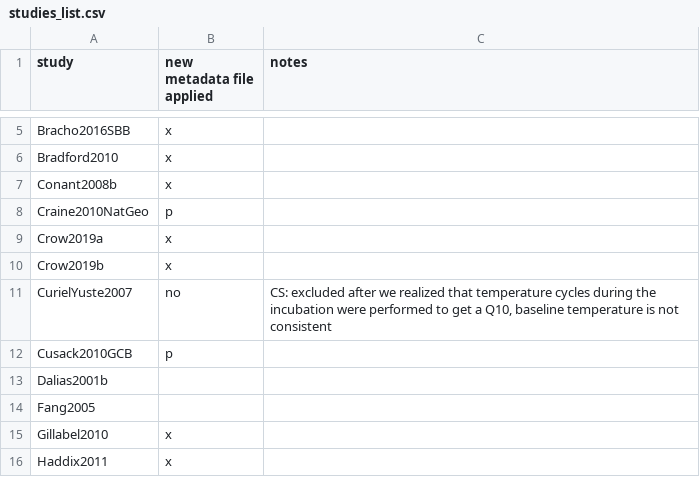
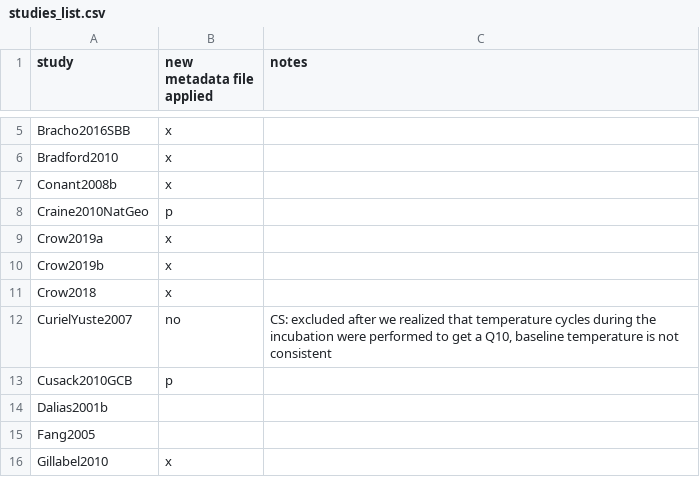
Before and after one commit to SoilBGC-Datashare/sidb, a CSV file: data/studies_list.csv, drawn as a sheet; only a part is shown, gaps mark what is left out; the shorter side is filled out with more unchanged rows; the diff names each change by its address in the sheet, - before the commit and + after, or states it on an @@ line.

Commit message:
Update studies_list.csv

```diff
--- a/data/studies_list.csv
+++ b/data/studies_list.csv
+row 11: Crow2018 | x
```
